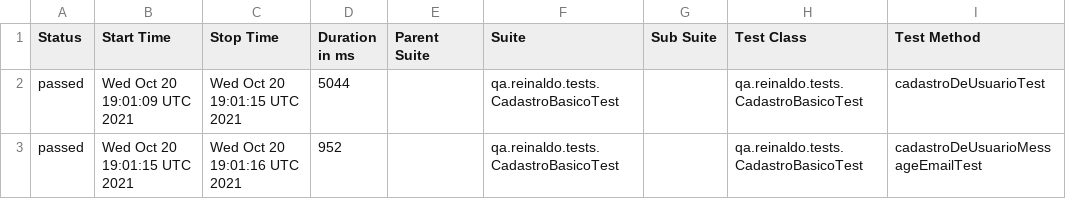
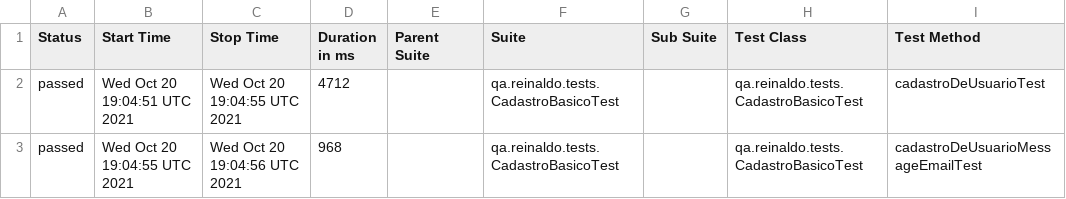
Before and after one commit to reinaldorossetti/rest-assured-kotlin, a CSV file: data/suites.csv, drawn as a sheet; only a part is shown; the diff names each change by its address in the sheet, - before the commit and + after, or states it on an @@ line.

```diff
--- a/data/suites.csv
+++ b/data/suites.csv
-B2 (Start Time): Wed Oct 20 19:01:09 UTC 2021
+B2 (Start Time): Wed Oct 20 19:04:51 UTC 2021
-C2 (Stop Time): Wed Oct 20 19:01:15 UTC 2021
+C2 (Stop Time): Wed Oct 20 19:04:55 UTC 2021
-D2 (Duration in ms): 5044
+D2 (Duration in ms): 4712
-B3 (Start Time): Wed Oct 20 19:01:15 UTC 2021
+B3 (Start Time): Wed Oct 20 19:04:55 UTC 2021
-C3 (Stop Time): Wed Oct 20 19:01:16 UTC 2021
+C3 (Stop Time): Wed Oct 20 19:04:56 UTC 2021
-D3 (Duration in ms): 952
+D3 (Duration in ms): 968
```
Also changed, not shown: 15 other files.
